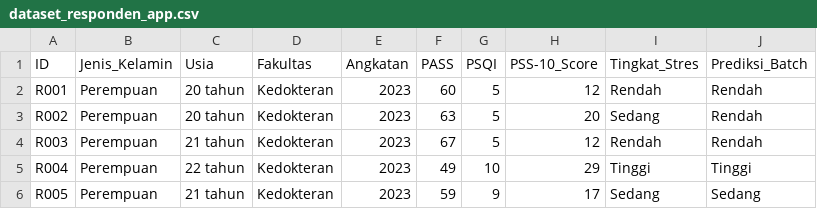
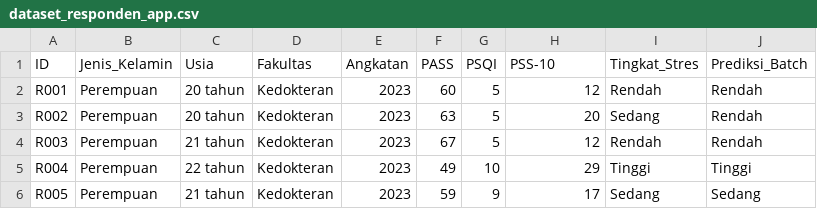
Before and after one commit to syaloomithamanda/SVM-Stress-Prediction, a CSV file: dataset_responden_app.csv, drawn as a sheet; only a part is shown.

Commit message:
Fix column header for PSS-10_Score to PSS-10

```diff
--- a/dataset_responden_app.csv
+++ b/dataset_responden_app.csv
@@ -1,2 +1,2 @@
-ID,Jenis_Kelamin,Usia,Fakultas,Angkatan,PASS,PSQI,PSS-10_Score,Tingkat_Stres,Prediksi_Batch
+ID,Jenis_Kelamin,Usia,Fakultas,Angkatan,PASS,PSQI,PSS-10,Tingkat_Stres,Prediksi_Batch
 R001,Perempuan,20 tahun,Kedokteran,2023,60,5,12,Rendah,Rendah
```
